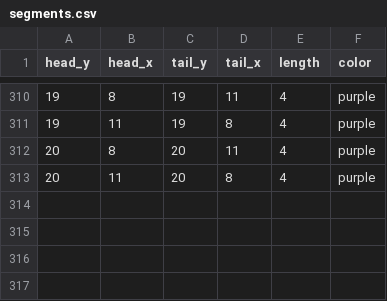
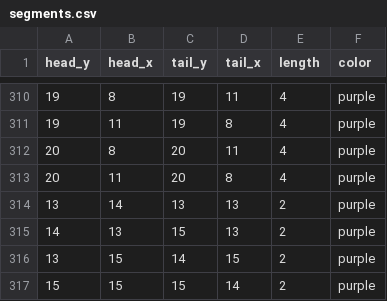
Before and after one commit to rorysaur/xuanjitu, a CSV file: db/data/segments.csv, drawn as a sheet; only a part is shown, gaps mark what is left out; the diff names each change by its address in the sheet, - before the commit and + after, or states it on an @@ line.

```diff
--- a/db/data/segments.csv
+++ b/db/data/segments.csv
+row 314: 13 | 14 | 13 | 13 | 2 | purple
+row 315: 14 | 13 | 15 | 13 | 2 | purple
+row 316: 13 | 15 | 14 | 15 | 2 | purple
+row 317: 15 | 15 | 15 | 14 | 2 | purple
```
Also changed, not shown: db/data/reading_segment_assignments.csv, 1 other file.
